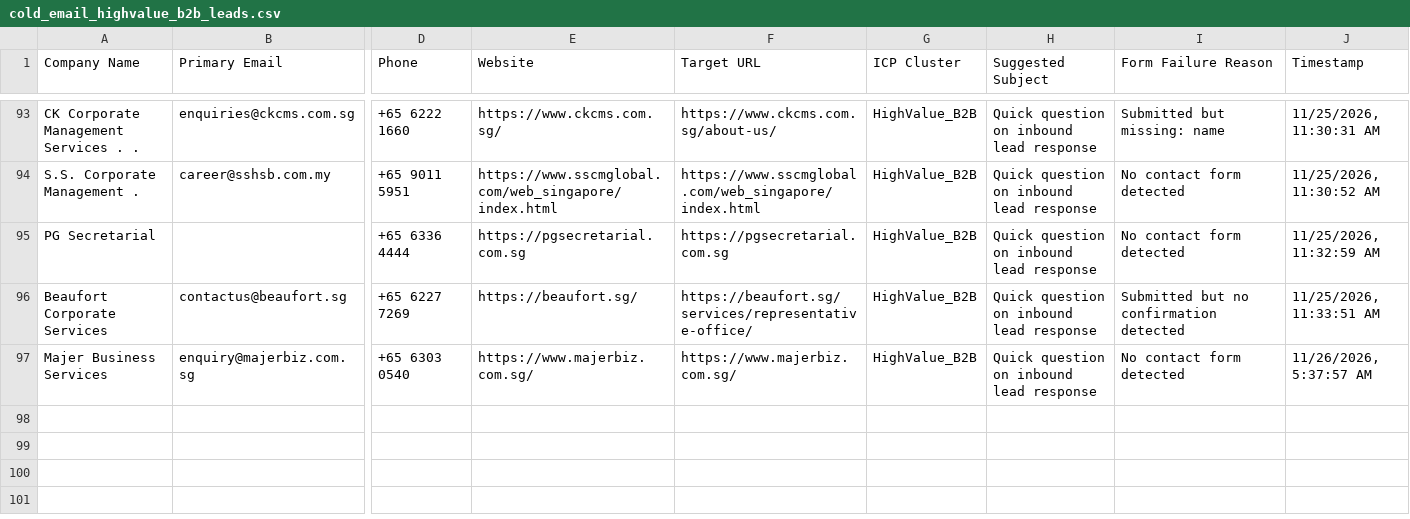
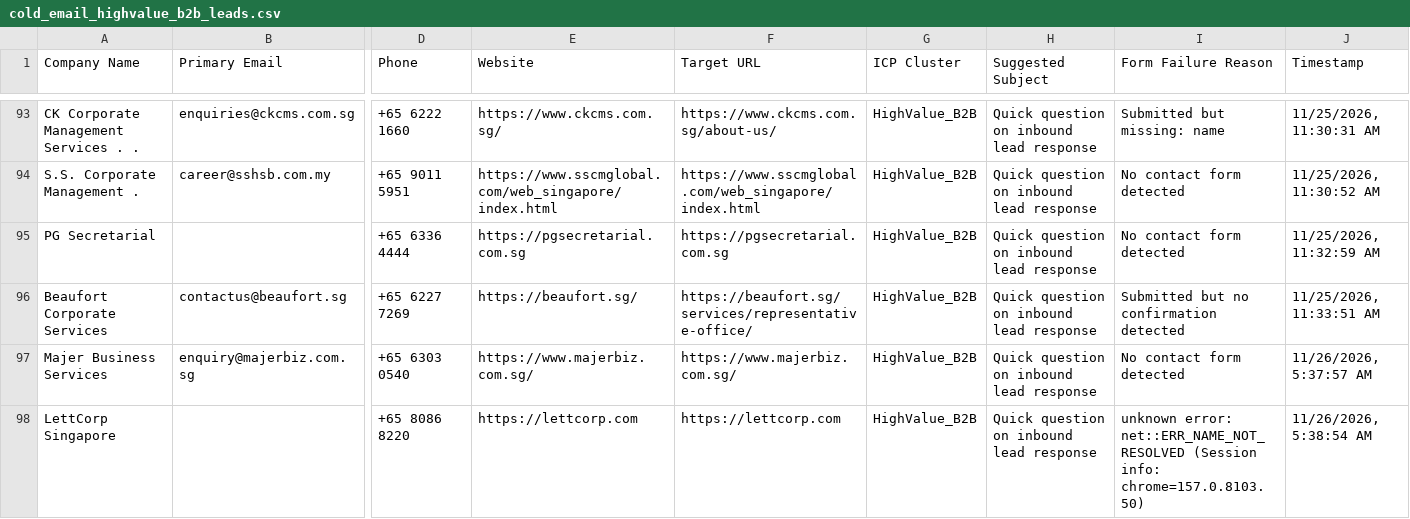
Before and after one commit to AhtehshamSanandwala/outreach-automation, a CSV file: form_results/cold_email_highvalue_b2b_leads.csv, drawn as a sheet; only a part is shown, gaps mark what is left out; rows hold the shown columns only; the diff names each change by its address in the sheet, - before the commit and + after, or states it on an @@ line.

```diff
--- a/form_results/cold_email_highvalue_b2b_leads.csv
+++ b/form_results/cold_email_highvalue_b2b_leads.csv
+row 98: LettCorp Singapore |  | +65 8086 8220 | https://lettcorp.com | https://lettcorp.com | HighValue_B2B | Quick question on inbound lead response | unknown error: net::ERR_NAME_NOT_RESOLVED (Session info: chrome=157.0.8103.50) | 11/26/2026, 5:38:54 AM
```
Also changed, not shown: form_results/cold_email_outbound_queue.csv, form_results/contact_results.csv, 7 other files.
